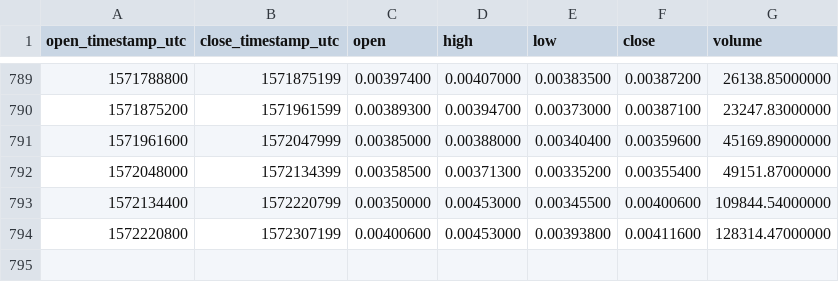
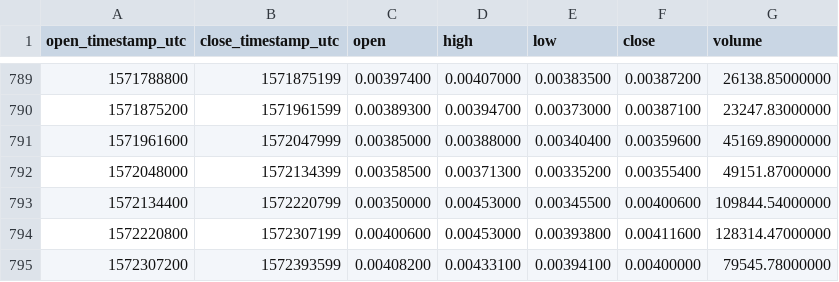
Before and after one commit to cryptobigbro/binance-WTCETH, a CSV file: binance-WTCETH-1d.csv, drawn as a sheet; only a part is shown, gaps mark what is left out.

Commit message:
Update OHLCV data.

```diff
--- a/binance-WTCETH-1d.csv
+++ b/binance-WTCETH-1d.csv
@@ -794 +794,2 @@ open_timestamp_utc,close_timestamp_utc,open,high,low,close,volume
 1572220800,1572307199,0.00400600,0.00453000,0.00393800,0.00411600,128314.47000000
+1572307200,1572393599,0.00408200,0.00433100,0.00394100,0.00400000,79545.78000000
```
Also changed, not shown: 1 other file.
